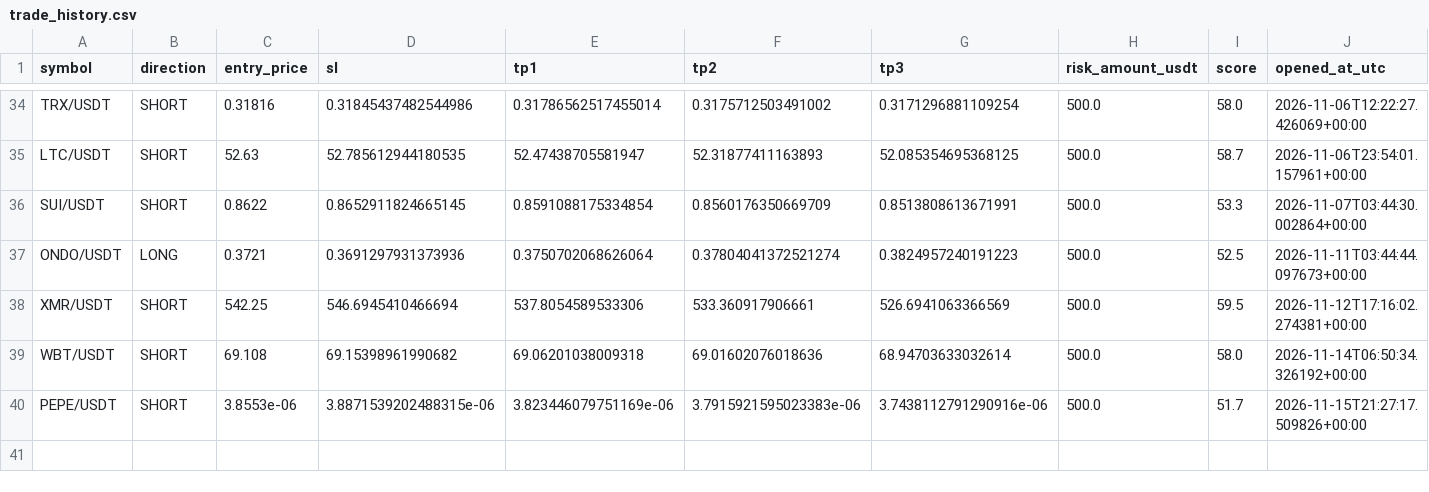
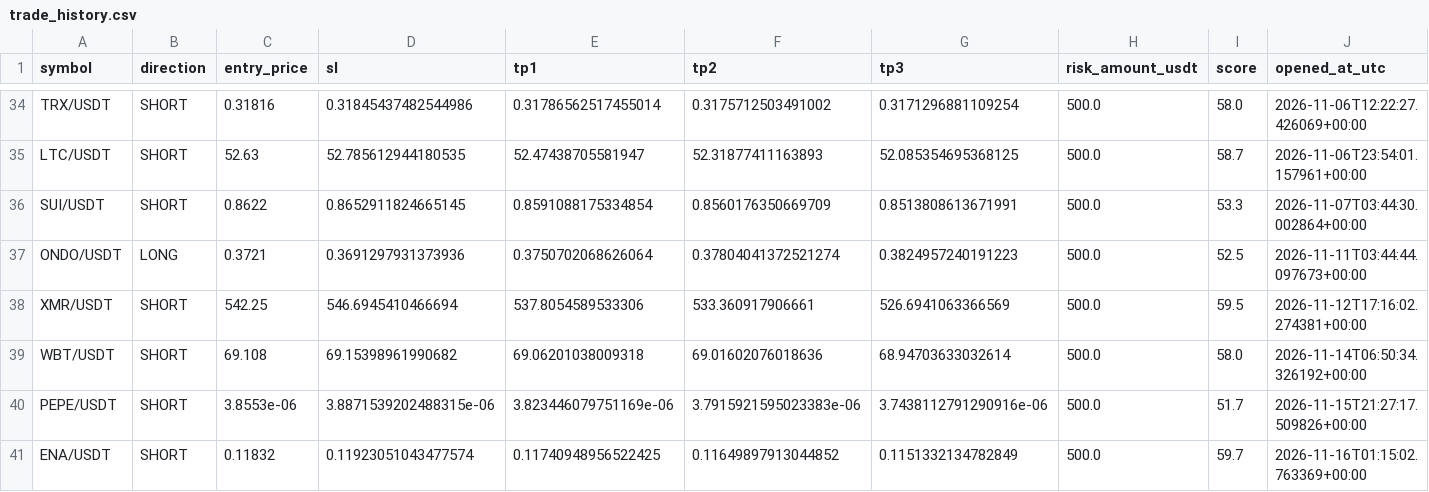
Before and after one commit to kotylevskiyv/crypto-alert-bot, a CSV file: state/trade_history.csv, drawn as a sheet; only a part is shown, gaps mark what is left out; rows hold the shown columns only; the diff names each change by its address in the sheet, - before the commit and + after, or states it on an @@ line.

Commit message:
Update bot state [skip ci]

```diff
--- a/state/trade_history.csv
+++ b/state/trade_history.csv
+row 41: ENA/USDT | SHORT | 0.11832 | 0.11923051043477574 | 0.11740948956522425 | 0.11649897913044852 | 0.1151332134782849 | 500.0 | 59.7 | 2026-11-16T01:15:02.763369+00:00
```
Also changed, not shown: 1 other file.
